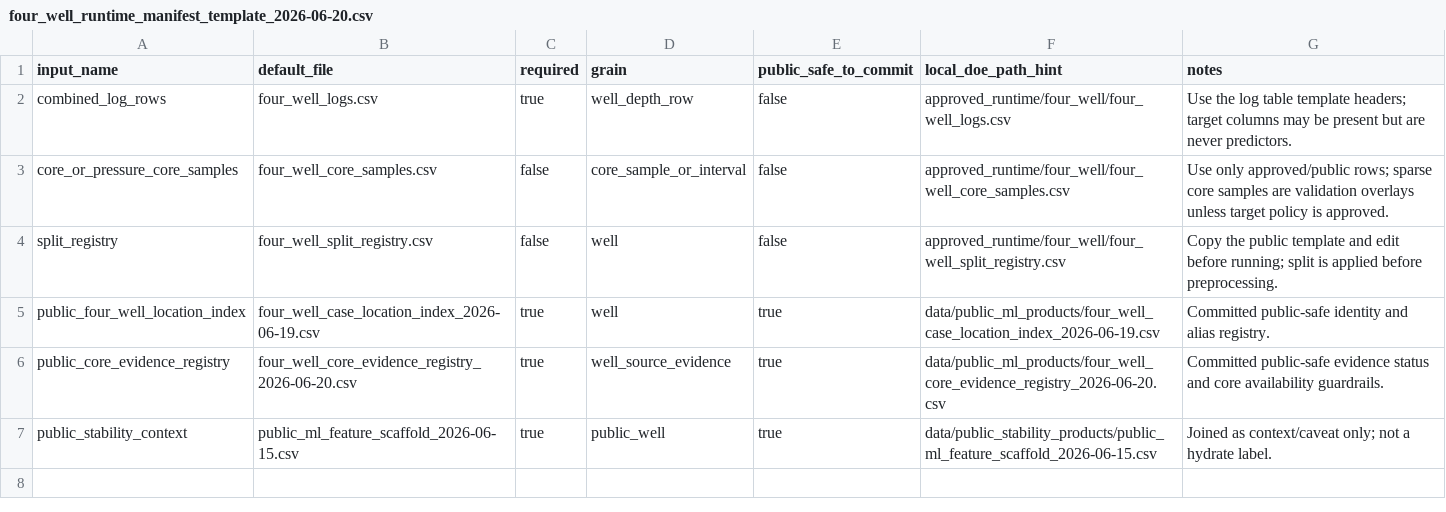
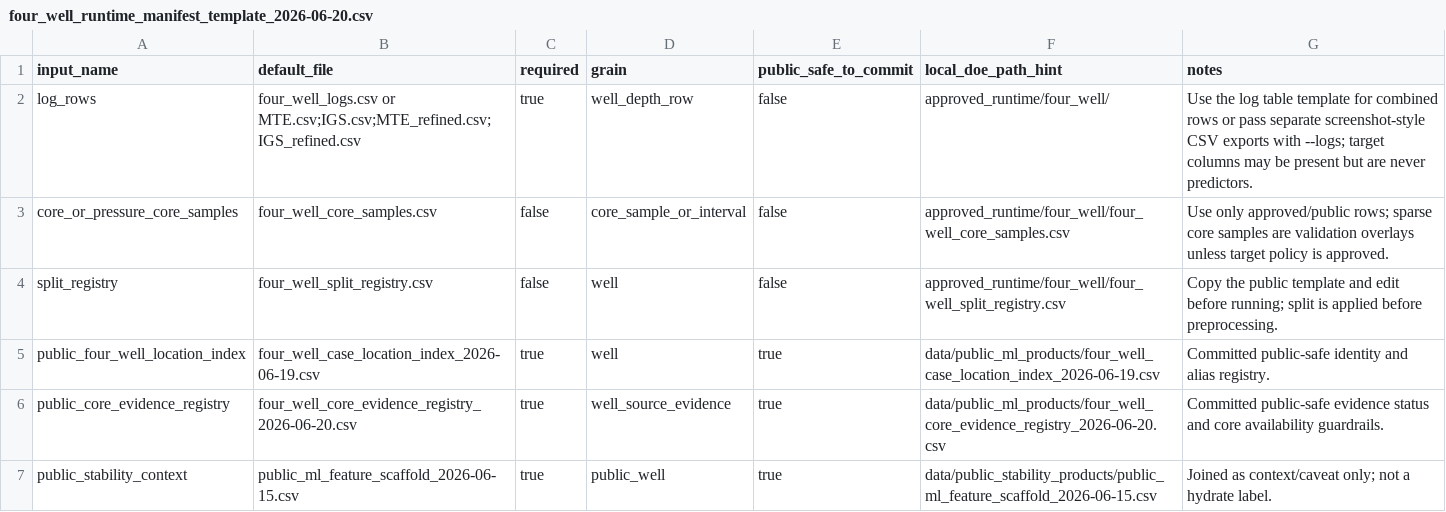
Before and after one commit to Rnanda442/north-slope-gas-hydrates, a CSV file: data/public_ml_products/four_well_runtime_manifest_template_2026-06-20.csv, drawn as a sheet.

Commit message:
Support screenshot-style four-well CSV exports

```diff
--- a/data/public_ml_products/four_well_runtime_manifest_template_2026-06-20.csv
+++ b/data/public_ml_products/four_well_runtime_manifest_template_2026-06-20.csv
@@ -1,3 +1,3 @@
 input_name,default_file,required,grain,public_safe_to_commit,local_doe_path_hint,notes
-combined_log_rows,four_well_logs.csv,true,well_depth_row,false,approved_runtime/four_well/four_well_logs.csv,Use the log table template headers; target columns may be present but are never predictors.
+log_rows,four_well_logs.csv or MTE.csv;IGS.csv;MTE_refined.csv;IGS_refined.csv,true,well_depth_row,false,approved_runtime/four_well/,Use the log table template for combined rows or pass separate screenshot-style CSV exports with --logs; target columns may be present but are never predictors.
 core_or_pressure_core_samples,four_well_core_samples.csv,false,core_sample_or_interval,false,approved_runtime/four_well/four_well_core_samples.csv,Use only approved/public rows; sparse core samples are validation overlays unless target policy is approved.
```
Also changed, not shown: 5 other files.
